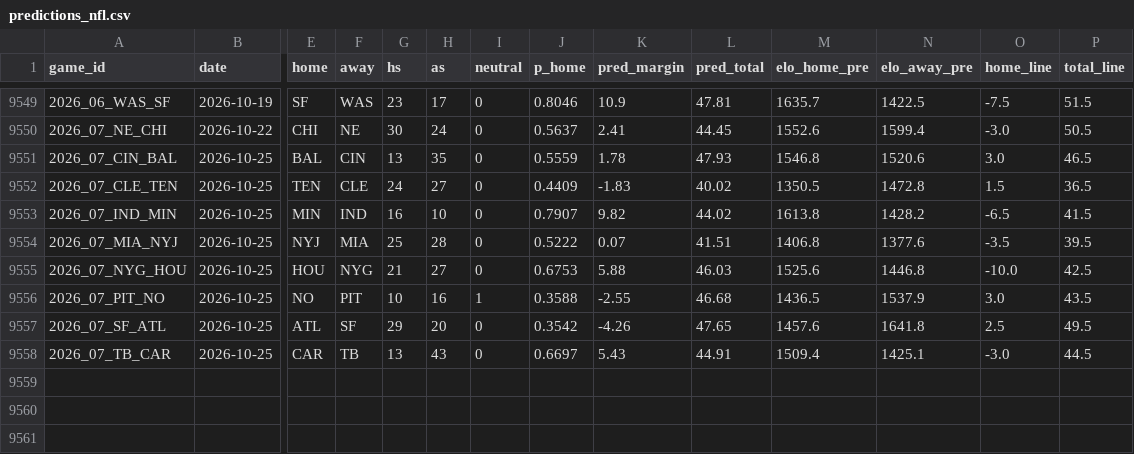
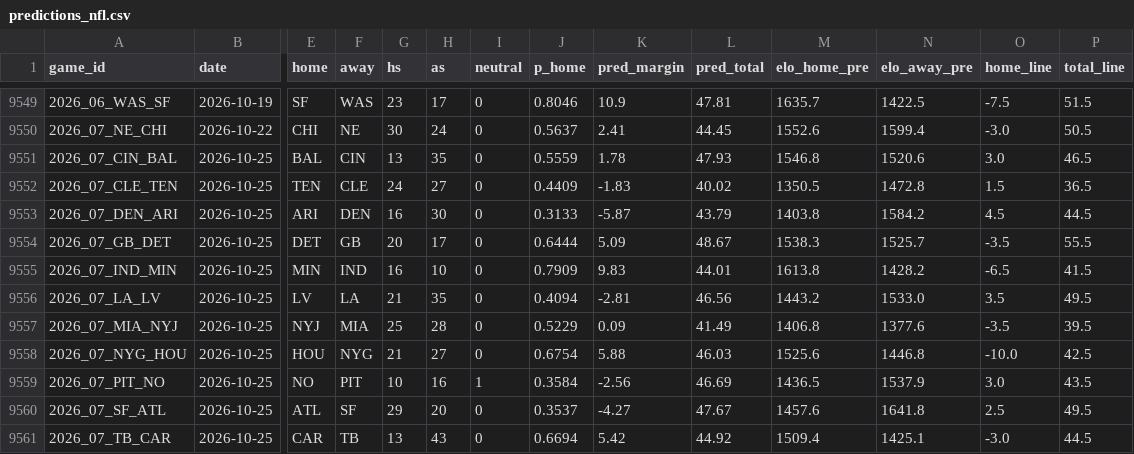
Before and after one commit to ethanbell528-cmd/fda-project-1, a CSV file: data/predictions_nfl.csv, drawn as a sheet; only a part is shown, gaps mark what is left out; addresses are those after the commit; rows hold the shown columns only; the diff names each change by its address in the sheet, - before the commit and + after, or states it on an @@ line.

```diff
--- a/data/predictions_nfl.csv
+++ b/data/predictions_nfl.csv
+row 9553: 2026_07_DEN_ARI | 2026-10-25 | ARI | DEN | 16 | 30 | 0 | 0.3133 | -5.87 | 43.79 | 1403.8 | 1584.2 | 4.5 | 44.5
+row 9554: 2026_07_GB_DET | 2026-10-25 | DET | GB | 20 | 17 | 0 | 0.6444 | 5.09 | 48.67 | 1538.3 | 1525.7 | -3.5 | 55.5
-J9555 (p_home): 0.7907
+J9555 (p_home): 0.7909
-K9555 (pred_margin): 9.82
+K9555 (pred_margin): 9.83
-L9555 (pred_total): 44.02
+L9555 (pred_total): 44.01
+row 9556: 2026_07_LA_LV | 2026-10-25 | LV | LA | 21 | 35 | 0 | 0.4094 | -2.81 | 46.56 | 1443.2 | 1533.0 | 3.5 | 49.5
-J9557 (p_home): 0.5222
+J9557 (p_home): 0.5229
-K9557 (pred_margin): 0.07
+K9557 (pred_margin): 0.09
-L9557 (pred_total): 41.51
+L9557 (pred_total): 41.49
-J9558 (p_home): 0.6753
+J9558 (p_home): 0.6754
-J9559 (p_home): 0.3588
+J9559 (p_home): 0.3584
-K9559 (pred_margin): -2.55
+K9559 (pred_margin): -2.56
-L9559 (pred_total): 46.68
+L9559 (pred_total): 46.69
-J9560 (p_home): 0.3542
+J9560 (p_home): 0.3537
-K9560 (pred_margin): -4.26
+K9560 (pred_margin): -4.27
-L9560 (pred_total): 47.65
+L9560 (pred_total): 47.67
-J9561 (p_home): 0.6697
+J9561 (p_home): 0.6694
-K9561 (pred_margin): 5.43
+K9561 (pred_margin): 5.42
-L9561 (pred_total): 44.91
+L9561 (pred_total): 44.92
```
Also changed, not shown: 22 other files.
